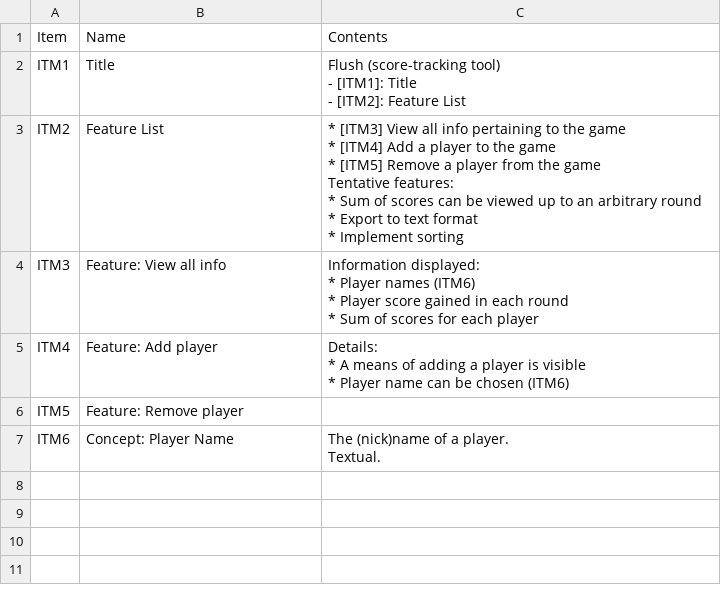
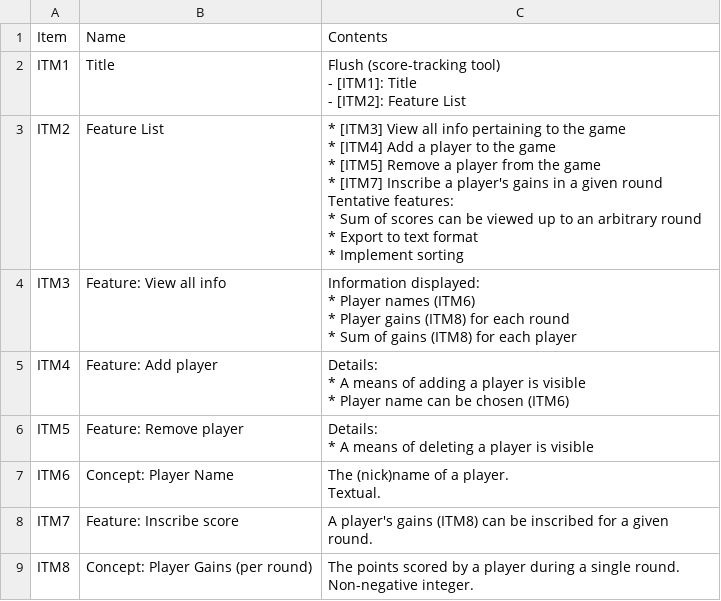
Before and after one commit to 122800/flush, a CSV file: documentation.csv, drawn as a sheet.

Commit message:
gains and such

```diff
--- a/documentation.csv
+++ b/documentation.csv
@@ -6,17 +6,18 @@ Flush (score-tracking tool)
 "
-ITM2|Feature List|"
-* [ITM3] View all info pertaining to the game
-* [ITM4] Add a player to the game
-* [ITM5] Remove a player from the game
-Tentative features:
-* Sum of scores can be viewed up to an arbitrary round
-* Export to text format
-* Implement sorting
-"
-ITM3|Feature: View all info|"
-Information displayed:
-* Player names (ITM6)
-* Player score gained in each round
-* Sum of scores for each player
-"
+ITM2|Feature List|"
+* [ITM3] View all info pertaining to the game
+* [ITM4] Add a player to the game
+* [ITM5] Remove a player from the game
+* [ITM7] Inscribe a player's gains in a given round
+Tentative features:
+* Sum of scores can be viewed up to an arbitrary round
+* Export to text format
+* Implement sorting
+"
+ITM3|Feature: View all info|"
+Information displayed:
+* Player names (ITM6)
+* Player gains (ITM8) for each round
+* Sum of gains (ITM8) for each player
+"
 ITM4|Feature: Add player|"
@@ -26,5 +27,6 @@ Details:
 "
-ITM5|Feature: Remove player|"
-
-"
+ITM5|Feature: Remove player|"
+Details:
+* A means of deleting a player is visible
+"
 ITM6|Concept: Player Name|"
@@ -33 +35,8 @@ Textual.
 "
+ITM7|Feature: Inscribe score|"
+A player's gains (ITM8) can be inscribed for a given round.
+"
+ITM8|Concept: Player Gains (per round)|"
+The points scored by a player during a single round.
+Non-negative integer.
+"
```
